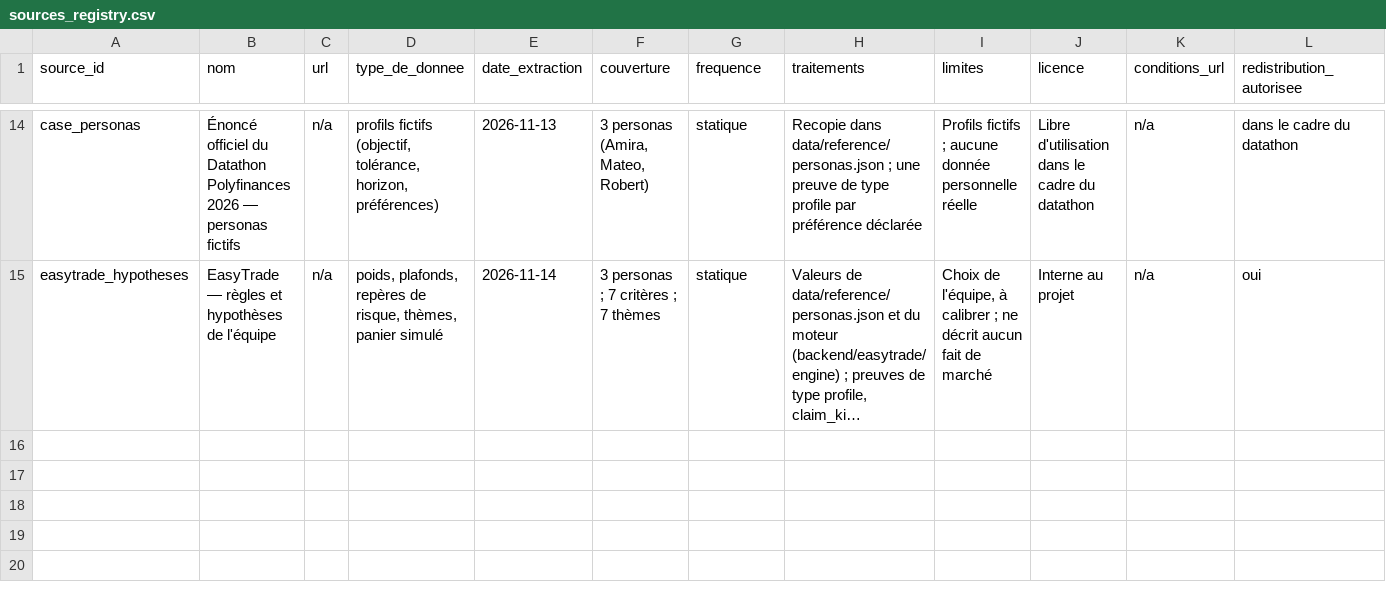
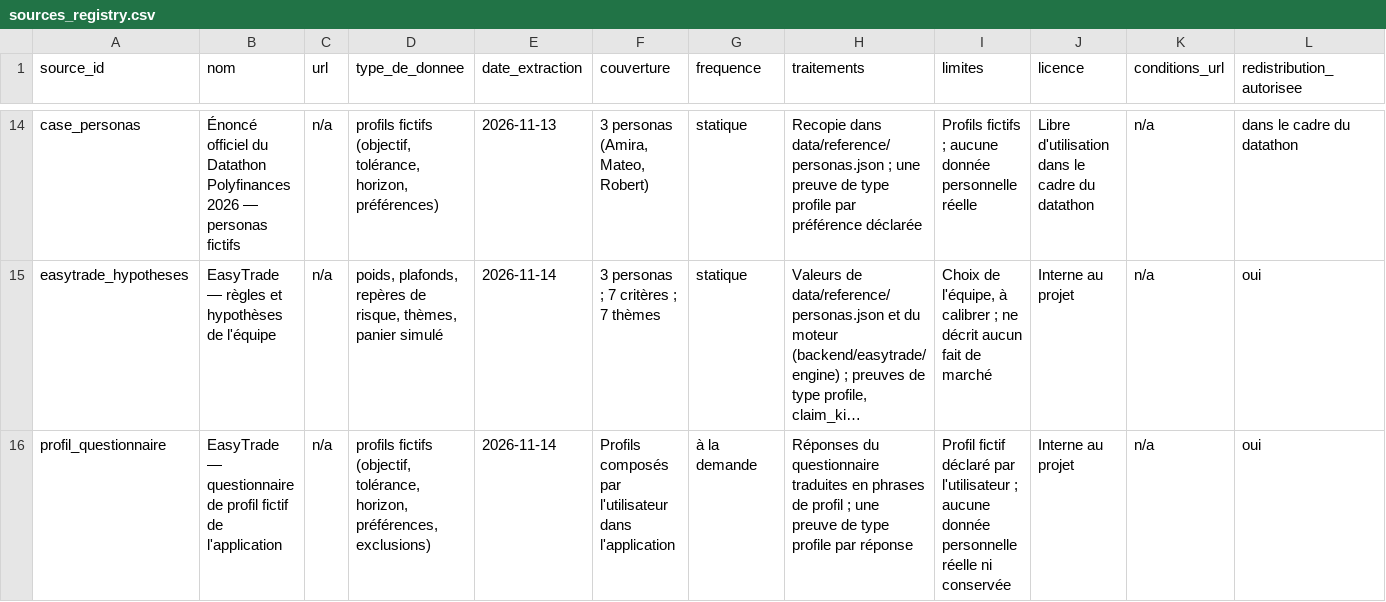
Before and after one commit to Goopey/polyfinance-datathon-2026-workshop, a CSV file: data/reference/sources_registry.csv, drawn as a sheet; only a part is shown, gaps mark what is left out; long unchanged cells end in …; rows hold the shown columns only; the diff names each change by its address in the sheet, - before the commit and + after, or states it on an @@ line.

```diff
--- a/data/reference/sources_registry.csv
+++ b/data/reference/sources_registry.csv
+row 16: profil_questionnaire | EasyTrade — questionnaire de profil fictif de l'application | n/a | profils fictifs (objectif, tolérance, horizon, préférences, exclusions) | 2026-11-14 | Profils composés par l'utilisateur dans l'application | à la demande | Réponses du questionnaire traduites en phrases de profil ; une preuve de type profile par réponse | Profil fictif déclaré par l'utilisateur ; aucune donnée personnelle réelle ni conservée | Interne au projet | n/a | oui
```
Also changed, not shown: 49 other files.
